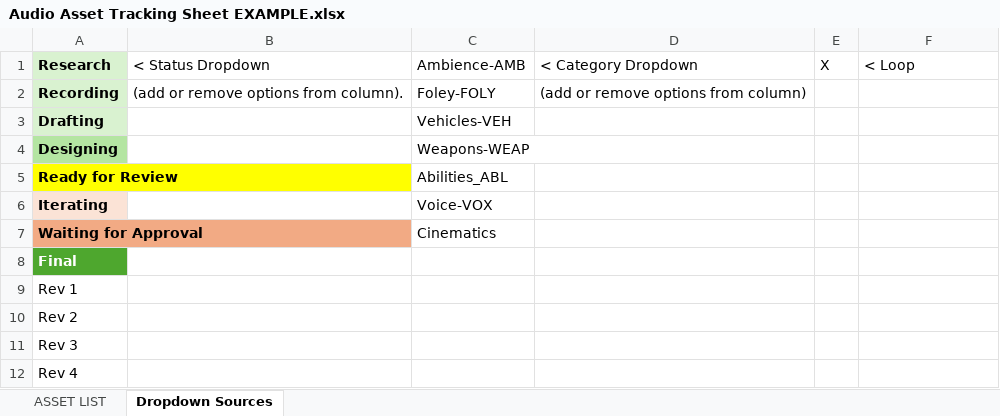
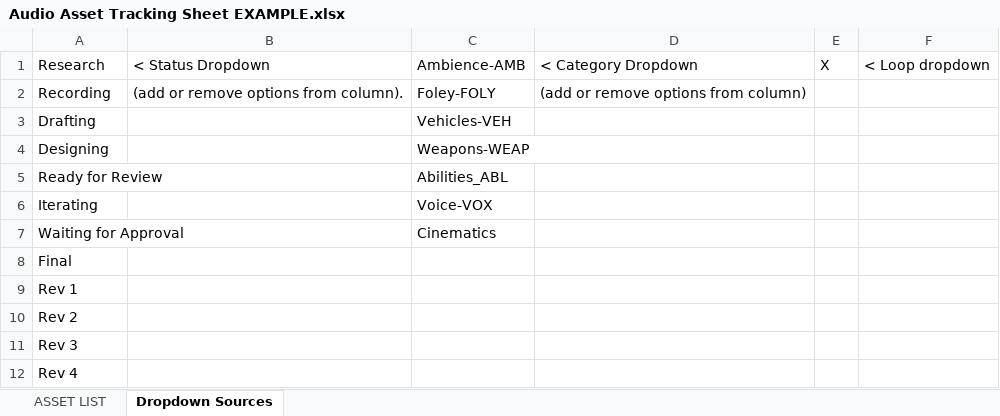
Before and after one commit to PacktPublishing/Elevate-your-audio-production-with-Reaper, an Excel workbook: Chapter 11/Audio Asset Tracking Sheet EXAMPLE.xlsx, sheet Dropdown Sources, drawn as a sheet; values as stored, in another font and other column widths than the file's, no borders; the diff names each change by its address in the sheet, - before the commit and + after, or states it on an @@ line.

```diff
--- a/Chapter 11/Audio Asset Tracking Sheet EXAMPLE.xlsx (sheet Dropdown Sources)
+++ b/Chapter 11/Audio Asset Tracking Sheet EXAMPLE.xlsx (sheet Dropdown Sources)
-A1:A8 bold: on
+A1:A8 bold: off
-A1:A3 fill: #D9F2D0
+A1:A3 fill: none
-F1: < Loop
+F1: < Loop dropdown
-A4 fill: #B4E5A2
+A4 fill: none
-A5 fill: #FFFF00
+A5 fill: none
-A6 fill: #FBE3D6
+A6 fill: none
-A7 fill: #F2AA84
+A7 fill: none
@@ A8 fill: #4EA72E → none, text colour: #FFFFFF → black @@
```
Also changed, not shown: sheet ASSET LIST.
